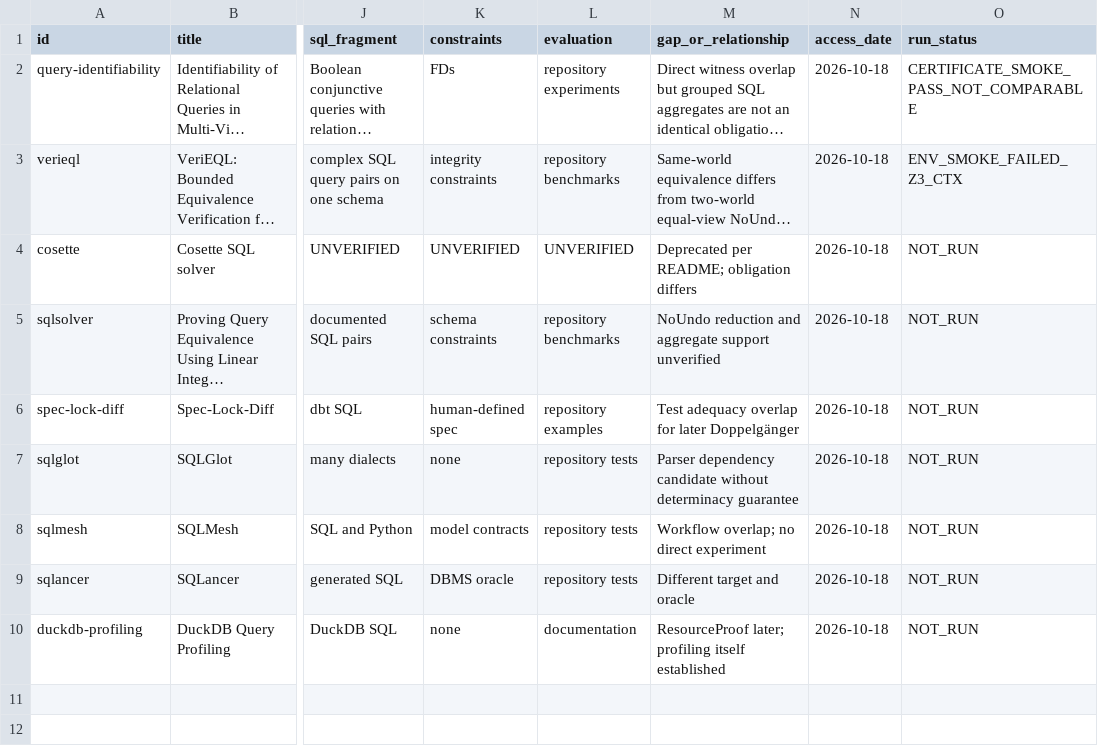
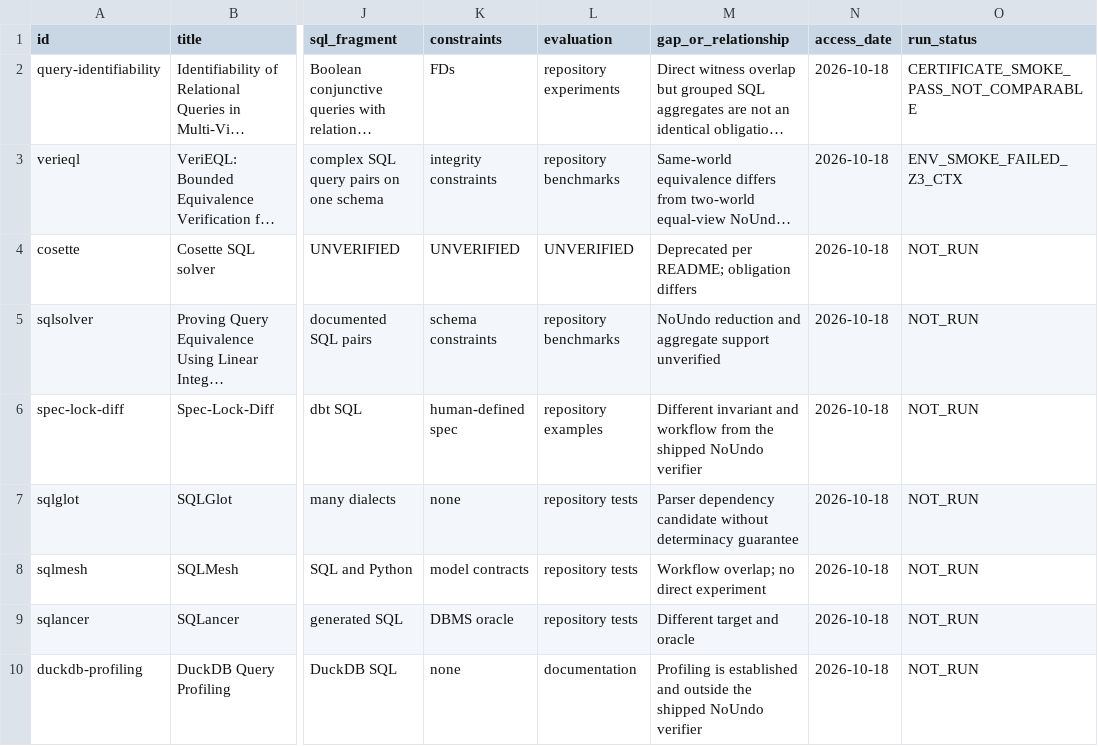
Before and after one commit to pouya-kia/dataproof, a CSV file: research/literature/related_work.csv, drawn as a sheet; only a part is shown, gaps mark what is left out; long unchanged cells end in …; the diff names each change by its address in the sheet, - before the commit and + after, or states it on an @@ line.

Commit message:
docs(research): separate public evidence from private plans

```diff
--- a/research/literature/related_work.csv
+++ b/research/literature/related_work.csv
-M6 (gap_or_relationship): Test adequacy overlap for later Doppelgänger
+M6 (gap_or_relationship): Different invariant and workflow from the shipped NoUndo verifier
-M10 (gap_or_relationship): ResourceProof later; profiling itself established
+M10 (gap_or_relationship): Profiling is established and outside the shipped NoUndo verifier
```
Also changed, not shown: 11 other files.
